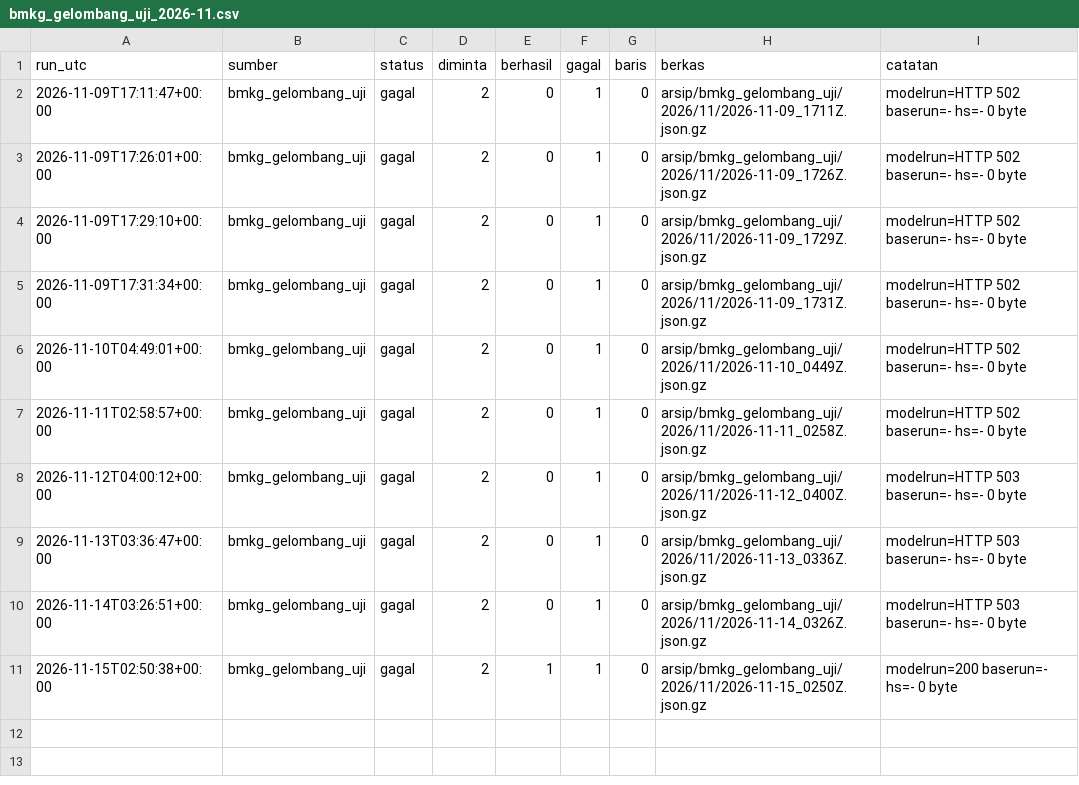
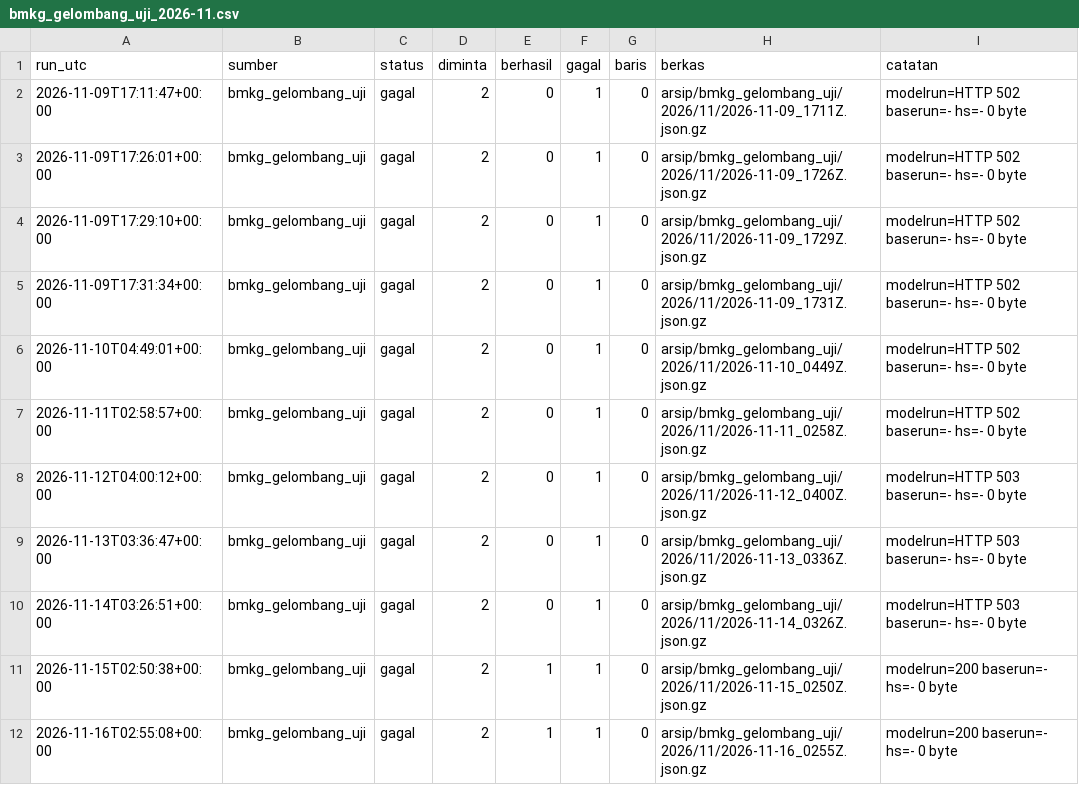
Before and after one commit to mrafiraamadhan/arsip-realtime-indonesia, a CSV file: log/bmkg_gelombang_uji_2026-11.csv, drawn as a sheet; the diff names each change by its address in the sheet, - before the commit and + after, or states it on an @@ line.

```diff
--- a/log/bmkg_gelombang_uji_2026-11.csv
+++ b/log/bmkg_gelombang_uji_2026-11.csv
+row 12: 2026-11-16T02:55:08+00:00 | bmkg_gelombang_uji | gagal | 2 | 1 | 1 | 0 | arsip/bmkg_gelombang_uji/2026/11/2026-11-16_0255Z.json.gz | modelrun=200 baserun=- hs=- 0 byte
```
Also changed, not shown: log/bmkg_prakiraan_2026-11.csv, log/tiket_pesawat_2026-11.csv, 2 other files.
